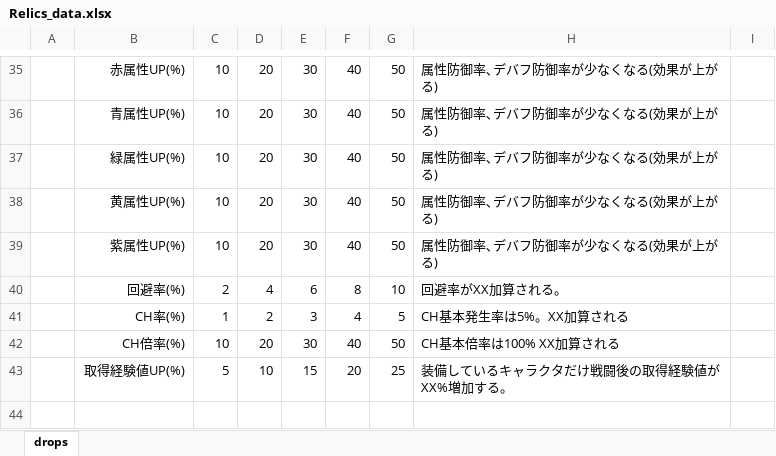
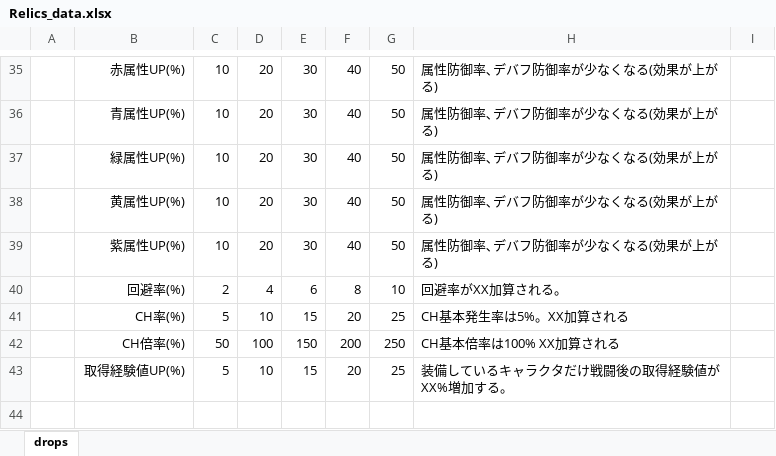
Before and after one commit to eqlair/magia-pilgrims, an Excel workbook: files/DATA/Relics_data.xlsx, sheet drops, drawn as a sheet; only a part is shown, gaps mark what is left out; values as stored, in another font and other column widths than the file's, no borders; removed rows and columns are numbered as before the commit, all else as after; the diff names each change by its address in the sheet, - before the commit and + after, or states it on an @@ line.

```diff
--- a/files/DATA/Relics_data.xlsx (sheet drops)
+++ b/files/DATA/Relics_data.xlsx (sheet drops)
-row 41:  | CH率(%) | 1 | 2 | 3 | 4 | 5 | CH基本発生率は5%。XX加算される
-row 42:  | CH倍率(%) | 10 | 20 | 30 | 40 | 50 | CH基本倍率は100% XX加算される
+row 41:  | CH率(%) | 5 | 10 | 15 | 20 | 25 | CH基本発生率は5%。XX加算される
+row 42:  | CH倍率(%) | 50 | 100 | 150 | 200 | 250 | CH基本倍率は100% XX加算される
```
Also changed, not shown: public/files/DATA/Relics_data.xlsx, 3 other files.
